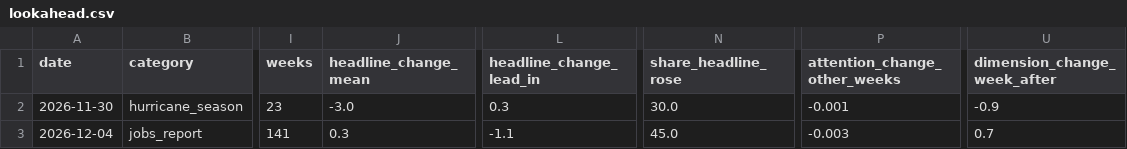
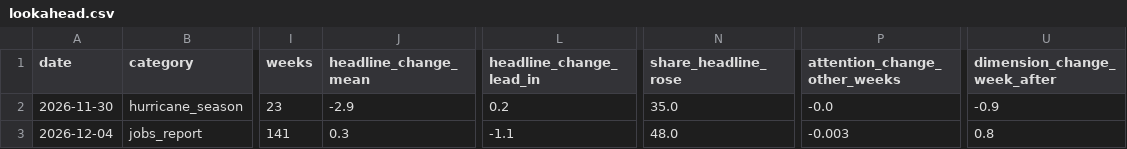
Before and after one commit to WBH-rbg/anxiety-index, a CSV file: output/lookahead.csv, drawn as a sheet; only a part is shown, gaps mark what is left out; the diff names each change by its address in the sheet, - before the commit and + after, or states it on an @@ line.

```diff
--- a/output/lookahead.csv
+++ b/output/lookahead.csv
-J2 (headline_change_mean): -3.0
+J2 (headline_change_mean): -2.9
-L2 (headline_change_lead_in): 0.3
+L2 (headline_change_lead_in): 0.2
-N2 (share_headline_rose): 30.0
+N2 (share_headline_rose): 35.0
-P2 (attention_change_other_weeks): -0.001
+P2 (attention_change_other_weeks): -0.0
-N3 (share_headline_rose): 45.0
+N3 (share_headline_rose): 48.0
-U3 (dimension_change_week_after): 0.7
+U3 (dimension_change_week_after): 0.8
```
Also changed, not shown: output/contribution_recent.csv, output/dimension_weekly.csv, 21 other files.
